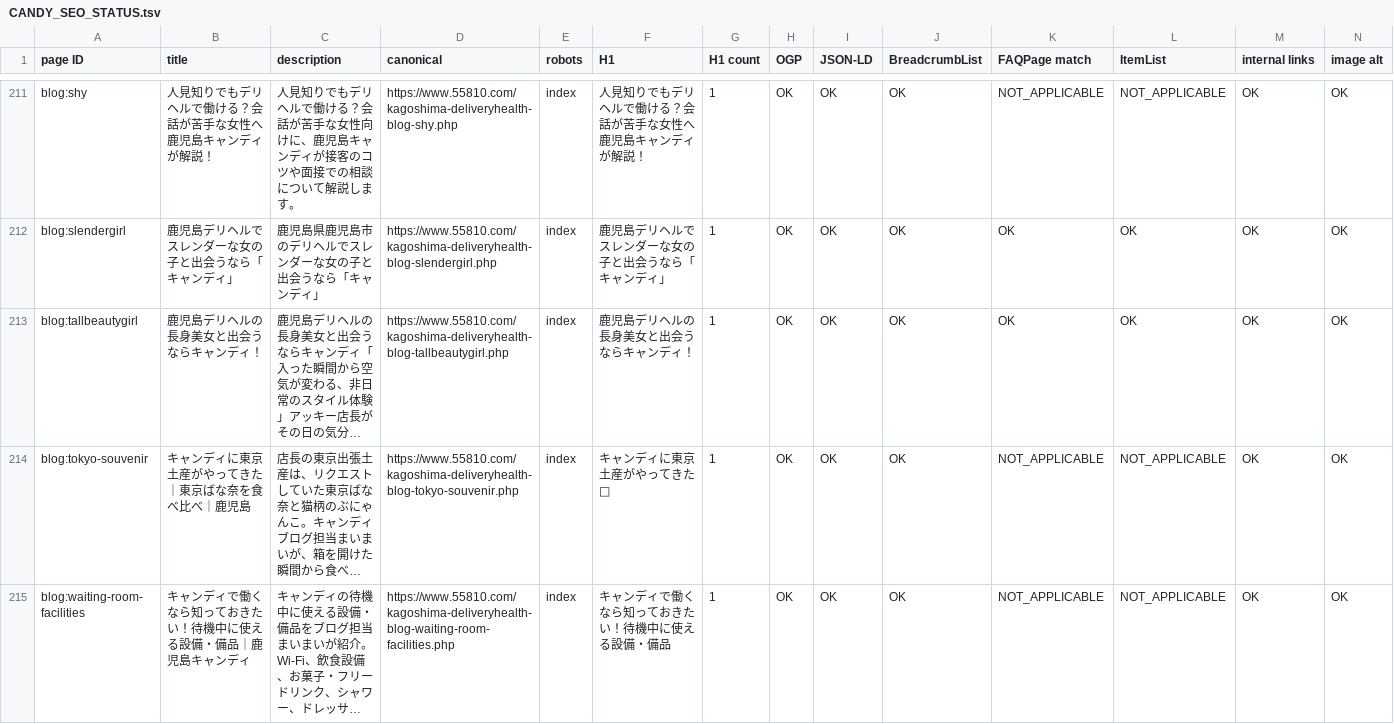
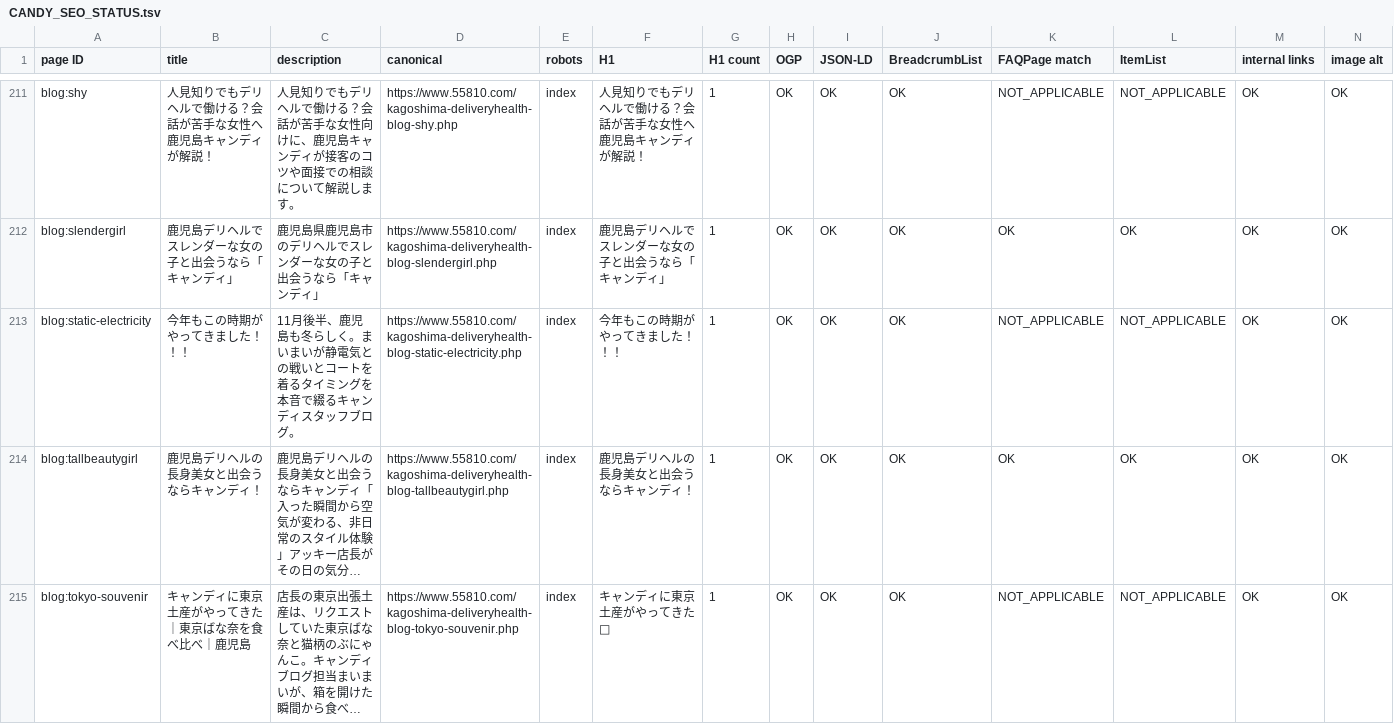
Before and after one commit to makotonishikubo0418-cmd/candy, a TSV file: management/specs/generated/CANDY_SEO_STATUS.tsv, drawn as a sheet; only a part is shown, gaps mark what is left out; the shorter side is filled out with more unchanged rows; long unchanged cells end in …; rows hold the shown columns only; the diff names each change by its address in the sheet, - before the commit and + after, or states it on an @@ line.

```diff
--- a/management/specs/generated/CANDY_SEO_STATUS.tsv
+++ b/management/specs/generated/CANDY_SEO_STATUS.tsv
+row 213: blog:static-electricity | 今年もこの時期がやってきました！！！ | 11月後半、鹿児島も冬らしく。まいまいが静電気との戦いとコートを着るタイミングを本音で綴るキャンディスタッフブログ。 | https://www.55810.com/kagoshima-deliveryhealth-blog-static-electricity.php | index | 今年もこの時期がやってきました！！！ | 1 | OK | OK | OK | NOT_APPLICABLE | NOT_APPLICABLE | OK | OK
```
Also changed, not shown: management/specs/generated/CANDY_SITE_PAGE_LEDGER.tsv, 58 other files.
